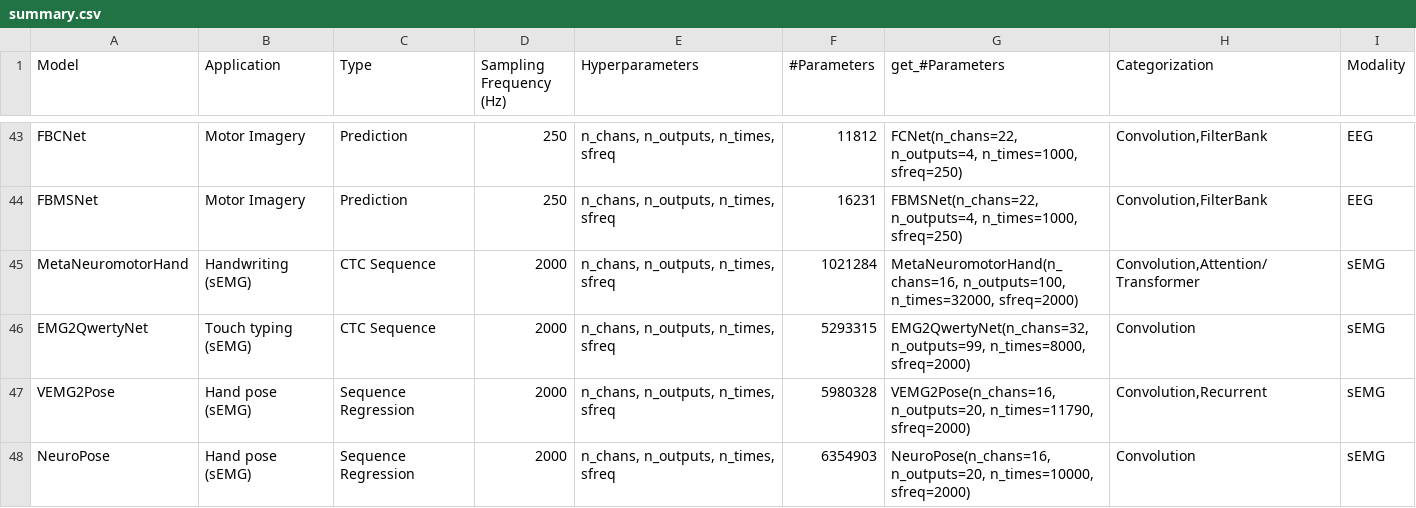
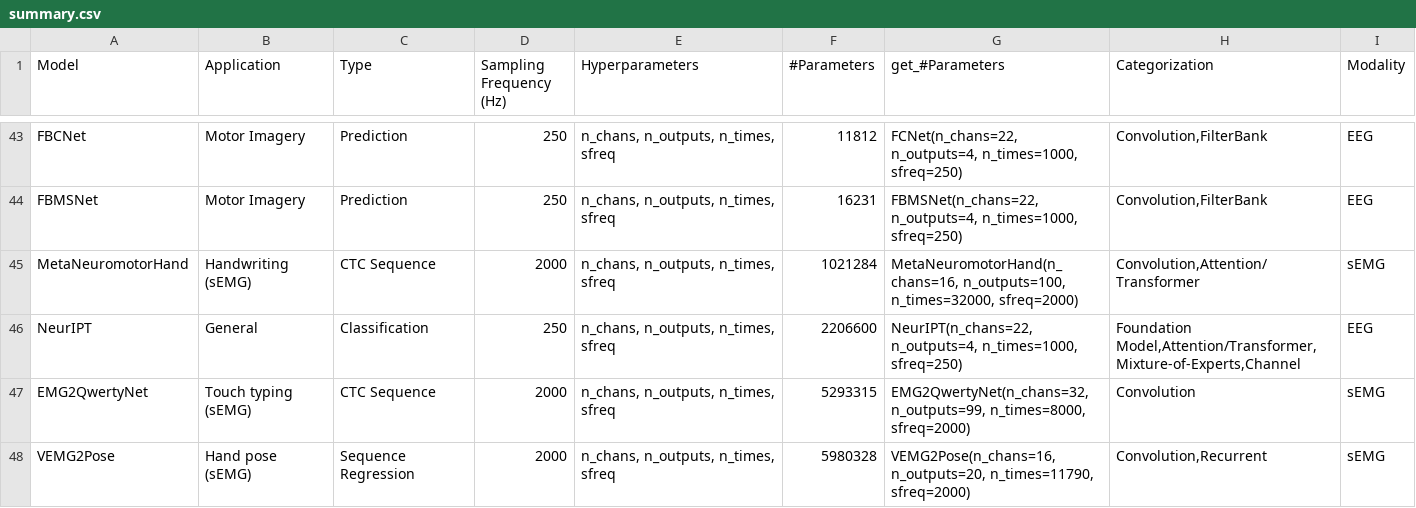
Before and after one commit to braindecode/braindecode, a CSV file: braindecode/models/summary.csv, drawn as a sheet; only a part is shown, gaps mark what is left out; the shorter side is filled out with more unchanged rows.

Commit message:
Add paper-based NeurIPT EEG classifier

```diff
--- a/braindecode/models/summary.csv
+++ b/braindecode/models/summary.csv
@@ -45,2 +45,3 @@ FBMSNet,Motor Imagery,Prediction,250,"n_chans, n_outputs, n_times, sfreq",16231,
 MetaNeuromotorHand,Handwriting (sEMG),CTC Sequence,2000,"n_chans, n_outputs, n_times, sfreq",1021284,"MetaNeuromotorHand(n_chans=16, n_outputs=100, n_times=32000, sfreq=2000)","Convolution,Attention/Transformer",sEMG
+NeurIPT,General,Classification,250,"n_chans, n_outputs, n_times, sfreq",2206600,"NeurIPT(n_chans=22, n_outputs=4, n_times=1000, sfreq=250)","Foundation Model,Attention/Transformer,Mixture-of-Experts,Channel",EEG
 EMG2QwertyNet,Touch typing (sEMG),CTC Sequence,2000,"n_chans, n_outputs, n_times, sfreq",5293315,"EMG2QwertyNet(n_chans=32, n_outputs=99, n_times=8000, sfreq=2000)","Convolution",sEMG
```
Also changed, not shown: 7 other files.
